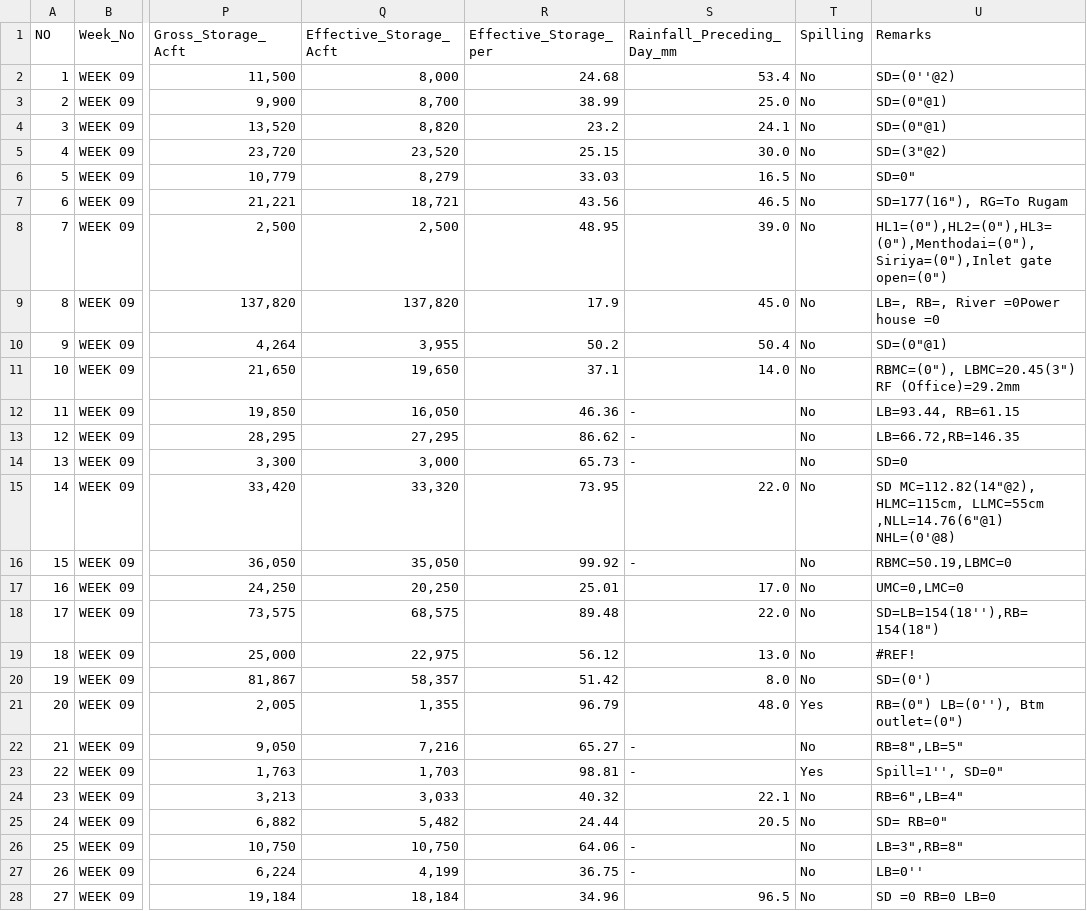
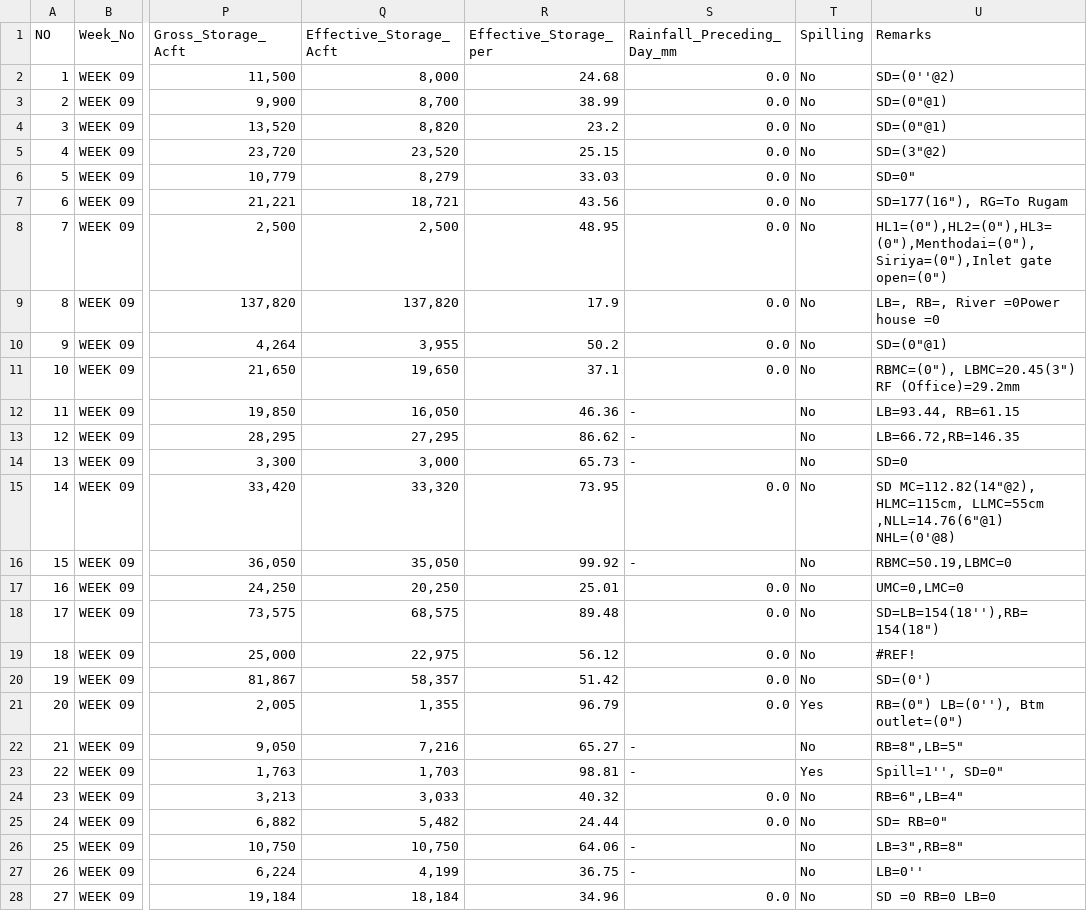
Before and after one commit to PasinduSuraweera/biome, a CSV file: data/processed/reservoirs_today.csv, drawn as a sheet; only a part is shown, gaps mark what is left out; the diff covers the shown part only; the diff names each change by its address in the sheet, - before the commit and + after, or states it on an @@ line.

Commit message:
Live data 2026-11-26T03:37

```diff
--- a/data/processed/reservoirs_today.csv
+++ b/data/processed/reservoirs_today.csv
-S2 (Rainfall_Preceding_Day_mm): 53.4
+S2 (Rainfall_Preceding_Day_mm): 0.0
-S3 (Rainfall_Preceding_Day_mm): 25.0
+S3 (Rainfall_Preceding_Day_mm): 0.0
-S4 (Rainfall_Preceding_Day_mm): 24.1
+S4 (Rainfall_Preceding_Day_mm): 0.0
-S5 (Rainfall_Preceding_Day_mm): 30.0
+S5 (Rainfall_Preceding_Day_mm): 0.0
-S6 (Rainfall_Preceding_Day_mm): 16.5
+S6 (Rainfall_Preceding_Day_mm): 0.0
-S7 (Rainfall_Preceding_Day_mm): 46.5
+S7 (Rainfall_Preceding_Day_mm): 0.0
-S8 (Rainfall_Preceding_Day_mm): 39.0
+S8 (Rainfall_Preceding_Day_mm): 0.0
-S9 (Rainfall_Preceding_Day_mm): 45.0
+S9 (Rainfall_Preceding_Day_mm): 0.0
-S10 (Rainfall_Preceding_Day_mm): 50.4
+S10 (Rainfall_Preceding_Day_mm): 0.0
-S11 (Rainfall_Preceding_Day_mm): 14.0
+S11 (Rainfall_Preceding_Day_mm): 0.0
-S15 (Rainfall_Preceding_Day_mm): 22.0
+S15 (Rainfall_Preceding_Day_mm): 0.0
-S17 (Rainfall_Preceding_Day_mm): 17.0
+S17 (Rainfall_Preceding_Day_mm): 0.0
-S18 (Rainfall_Preceding_Day_mm): 22.0
+S18 (Rainfall_Preceding_Day_mm): 0.0
-S19 (Rainfall_Preceding_Day_mm): 13.0
+S19 (Rainfall_Preceding_Day_mm): 0.0
-S20 (Rainfall_Preceding_Day_mm): 8.0
+S20 (Rainfall_Preceding_Day_mm): 0.0
-S21 (Rainfall_Preceding_Day_mm): 48.0
+S21 (Rainfall_Preceding_Day_mm): 0.0
-S24 (Rainfall_Preceding_Day_mm): 22.1
+S24 (Rainfall_Preceding_Day_mm): 0.0
-S25 (Rainfall_Preceding_Day_mm): 20.5
+S25 (Rainfall_Preceding_Day_mm): 0.0
-S28 (Rainfall_Preceding_Day_mm): 96.5
+S28 (Rainfall_Preceding_Day_mm): 0.0
```
Also changed, not shown: 28 edited cells elsewhere in this file, 2 other files.
